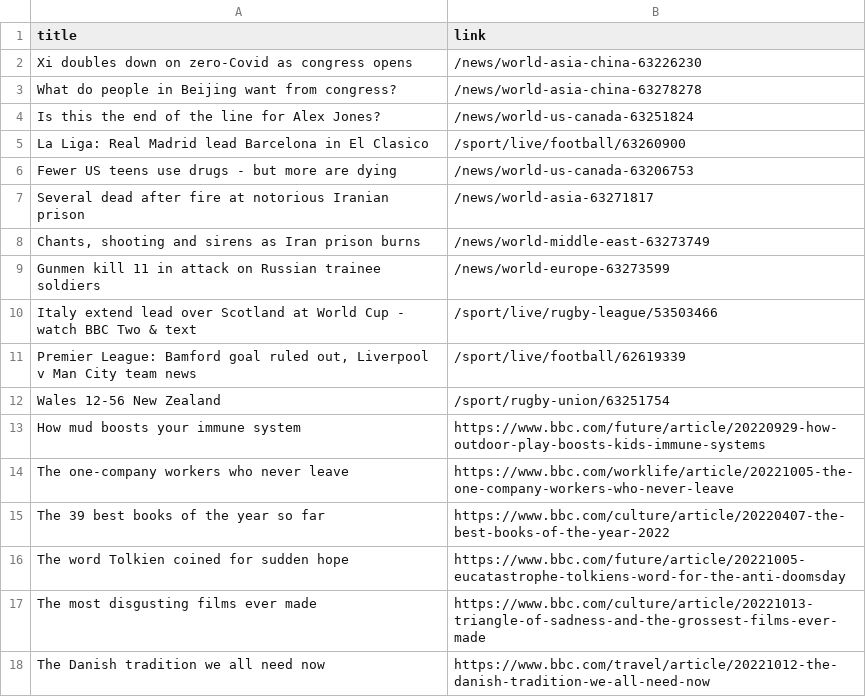
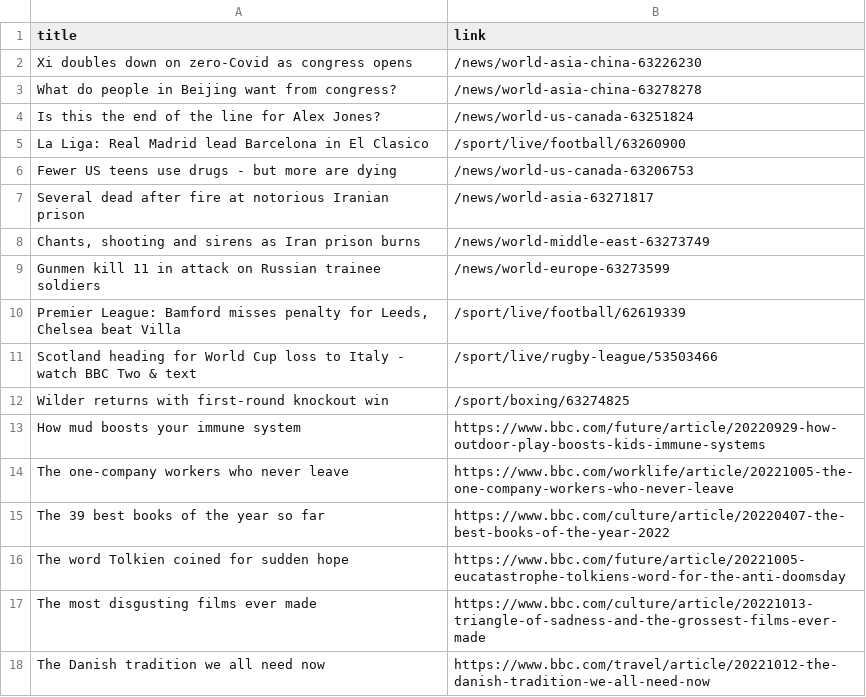
Before and after one commit to luyi-eve/automatic-scraper-bbc, a CSV file: bbc.csv, drawn as a sheet; only a part is shown.

```diff
--- a/bbc.csv
+++ b/bbc.csv
@@ -9,5 +9,5 @@ Several dead after fire at notorious Iranian prison,/news/world-asia-63271817
 Gunmen kill 11 in attack on Russian trainee soldiers,/news/world-europe-63273599
-Italy extend lead over Scotland at World Cup - watch BBC Two & text,/sport/live/rugby-league/53503466
-"Premier League: Bamford goal ruled out, Liverpool v Man City team news",/sport/live/football/62619339
-Wales 12-56 New Zealand,/sport/rugby-union/63251754
+"Premier League: Bamford misses penalty for Leeds, Chelsea beat Villa",/sport/live/football/62619339
+Scotland heading for World Cup loss to Italy - watch BBC Two & text,/sport/live/rugby-league/53503466
+Wilder returns with first-round knockout win,/sport/boxing/63274825
 How mud boosts your immune system,https://www.bbc.com/future/article/20220929-how-outdoor-play-boosts-kids-immune-systems
```
